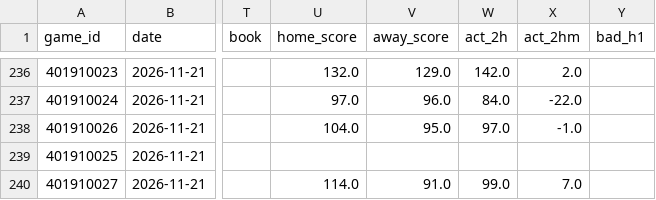
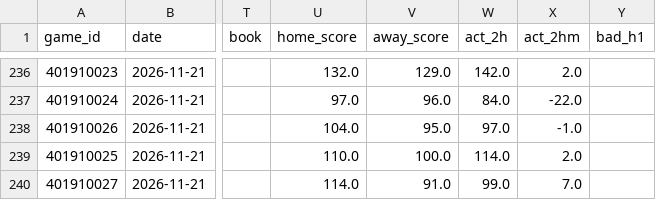
Before and after one commit to quintonmwilson/nba-model, a CSV file: model/halftime_log.csv, drawn as a sheet; only a part is shown, gaps mark what is left out; the diff names each change by its address in the sheet, - before the commit and + after, or states it on an @@ line.

```diff
--- a/model/halftime_log.csv
+++ b/model/halftime_log.csv
-U239 (home_score): (empty)
+U239 (home_score): 110.0
-V239 (away_score): (empty)
+V239 (away_score): 100.0
-W239 (act_2h): (empty)
+W239 (act_2h): 114.0
-X239 (act_2hm): (empty)
+X239 (act_2hm): 2.0
```
